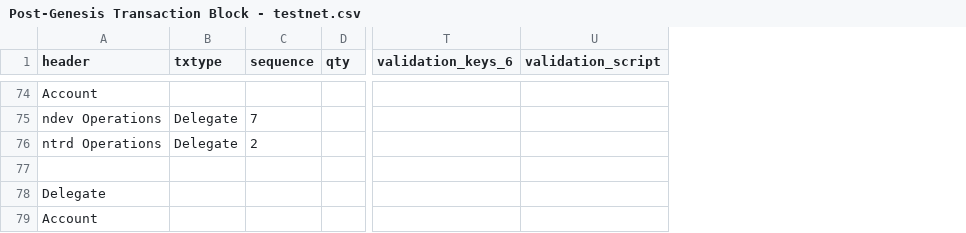
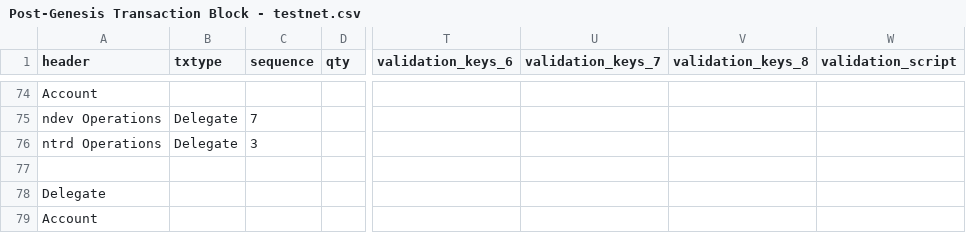
Before and after one commit to ndau/genesis, a CSV file: testnet-genesis/transactions/Post-Genesis Transaction Block - testnet.csv, drawn as a sheet; only a part is shown, gaps mark what is left out; the diff covers the shown part only; the diff names each change by its address in the sheet, - before the commit and + after, or states it on an @@ line.

Commit message:
Update genesis transactions and sysvars (again)

```diff
--- a/testnet-genesis/transactions/Post-Genesis Transaction Block - testnet.csv
+++ b/testnet-genesis/transactions/Post-Genesis Transaction Block - testnet.csv
+column U (validation_keys_7), empty
+column V (validation_keys_8), empty
-C76 (sequence): 2
+C76 (sequence): 3
```
Also changed, not shown: 1 added row, 1 removed row and 26 edited cells elsewhere in this file, mainnet-genesis/transactions/Post-Genesis Transaction Block.csv, 34 other files.
